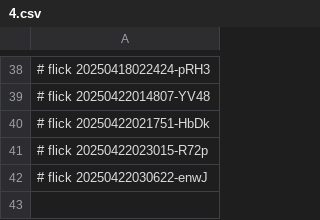
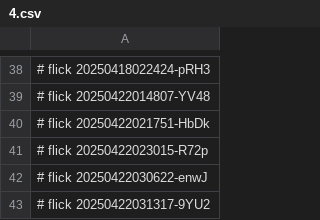
Before and after one commit to abikesa/diagnosis, a CSV file: nis/4.csv, drawn as a sheet; only a part is shown, gaps mark what is left out.

Commit message:
nis/4.csv

```diff
--- a/nis/4.csv
+++ b/nis/4.csv
@@ -42 +42,2 @@
 # flick 20250422030622-enwJ
+# flick 20250422031317-9YU2
```
